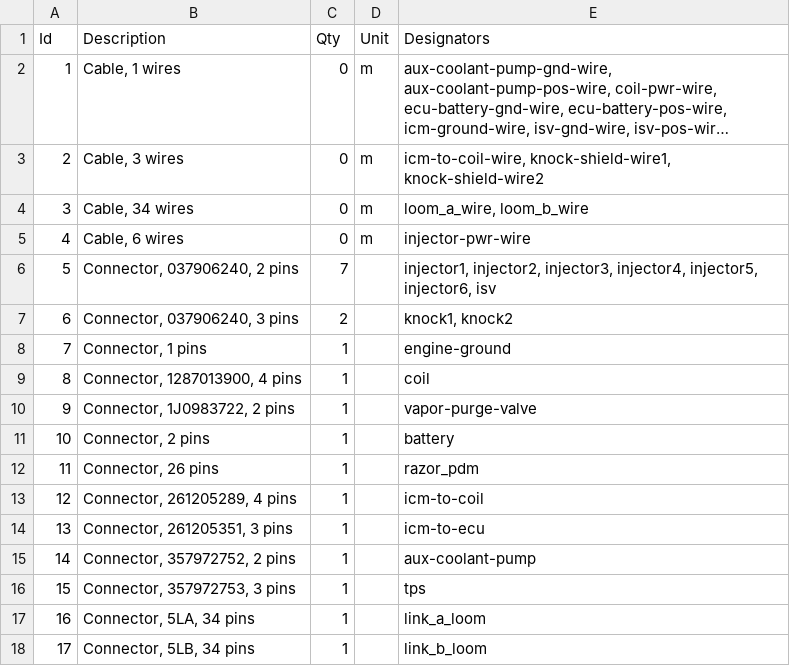
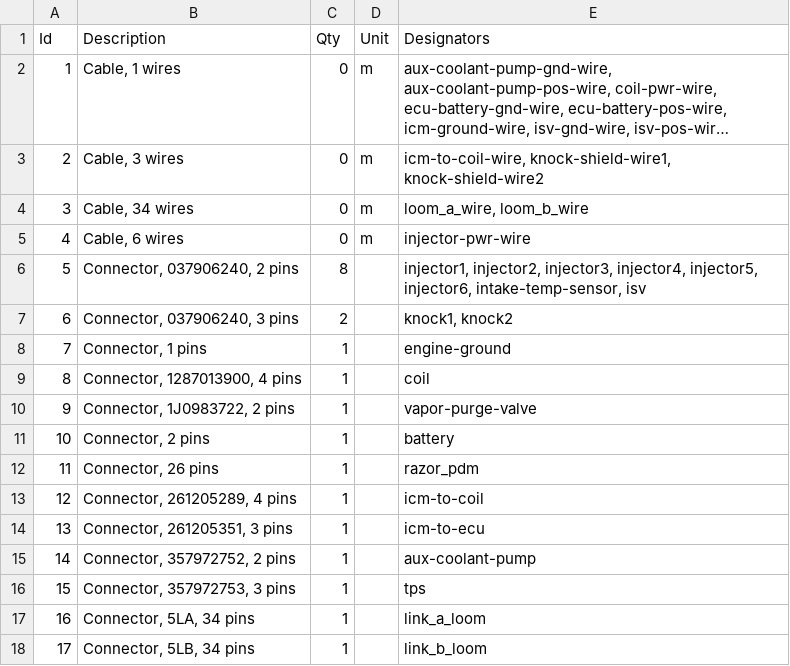
Before and after one commit to djhedges/corrado_wiring, a TSV file: corrado.bom.tsv, drawn as a sheet; long unchanged cells end in ….

Commit message:
Add intake temp sensor

```diff
--- a/corrado.bom.tsv
+++ b/corrado.bom.tsv
@@ -5,3 +5,3 @@ Id	Description	Qty	Unit	Designators
 4	Cable, 6 wires	0	m	injector-pwr-wire
-5	Connector, 037906240, 2 pins	7		injector1, injector2, injector3, injector4, injector5, injector6, isv
+5	Connector, 037906240, 2 pins	8		injector1, injector2, injector3, injector4, injector5, injector6, intake-temp-sensor, isv
 6	Connector, 037906240, 3 pins	2		knock1, knock2
```
Also changed, not shown: 5 other files.
